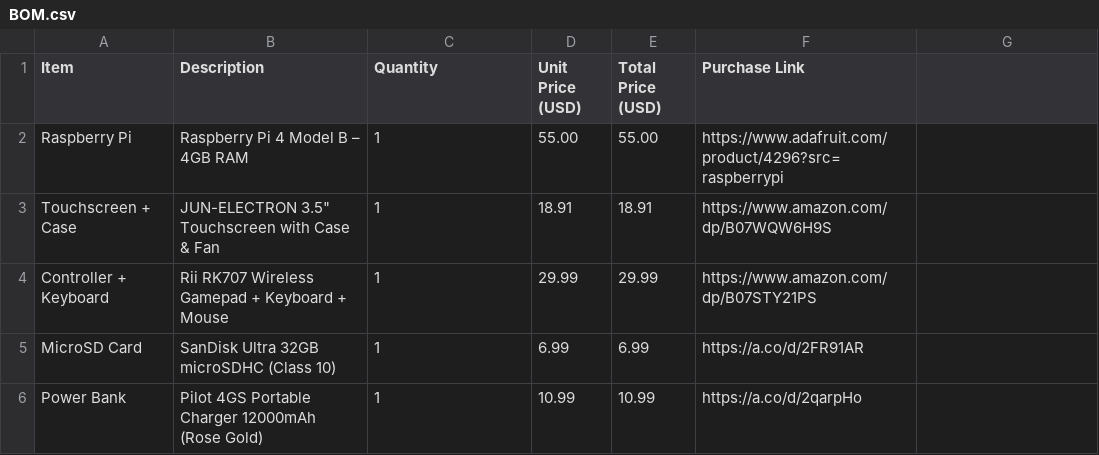
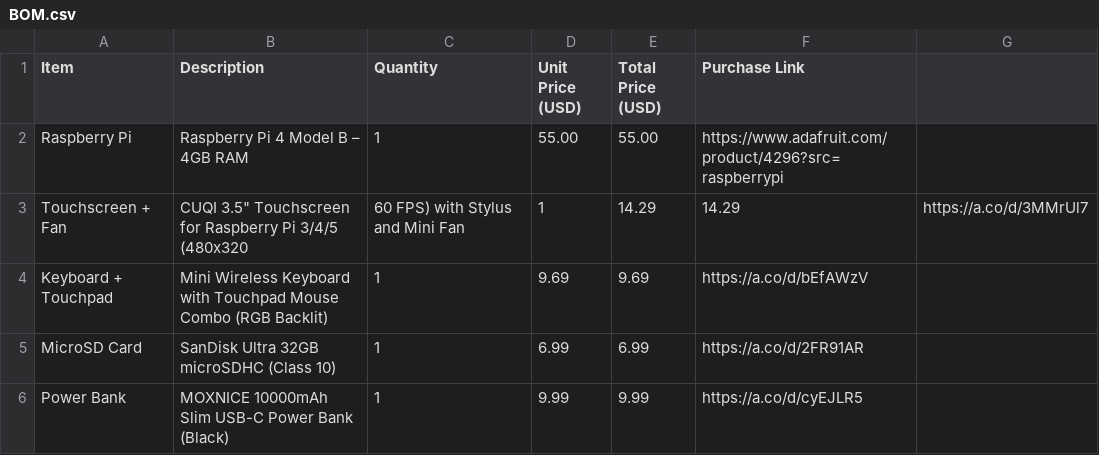
Before and after one commit to SmartGuy1108/console.github.io, a CSV file: BOM.csv, drawn as a sheet.

Commit message:
Update BOM.csv

```diff
--- a/BOM.csv
+++ b/BOM.csv
@@ -2,5 +2,5 @@ Item,Description,Quantity,Unit Price (USD),Total Price (USD),Purchase Link
 Raspberry Pi,Raspberry Pi 4 Model B – 4GB RAM,1,55.00,55.00,https://www.adafruit.com/product/4296?src=raspberrypi
-Touchscreen + Case,JUN-ELECTRON 3.5" Touchscreen with Case & Fan,1,18.91,18.91,https://www.amazon.com/dp/B07WQW6H9S
-Controller + Keyboard,Rii RK707 Wireless Gamepad + Keyboard + Mouse,1,29.99,29.99,https://www.amazon.com/dp/B07STY21PS
+Touchscreen + Fan,CUQI 3.5" Touchscreen for Raspberry Pi 3/4/5 (480x320, 60 FPS) with Stylus and Mini Fan,1,14.29,14.29,https://a.co/d/3MMrUl7
+Keyboard + Touchpad,Mini Wireless Keyboard with Touchpad Mouse Combo (RGB Backlit),1,9.69,9.69,https://a.co/d/bEfAWzV
 MicroSD Card,SanDisk Ultra 32GB microSDHC (Class 10),1,6.99,6.99,https://a.co/d/2FR91AR
-Power Bank,Pilot 4GS Portable Charger 12000mAh (Rose Gold),1,10.99,10.99,https://a.co/d/2qarpHo
+Power Bank,MOXNICE 10000mAh Slim USB-C Power Bank (Black),1,9.99,9.99,https://a.co/d/cyEJLR5
```
